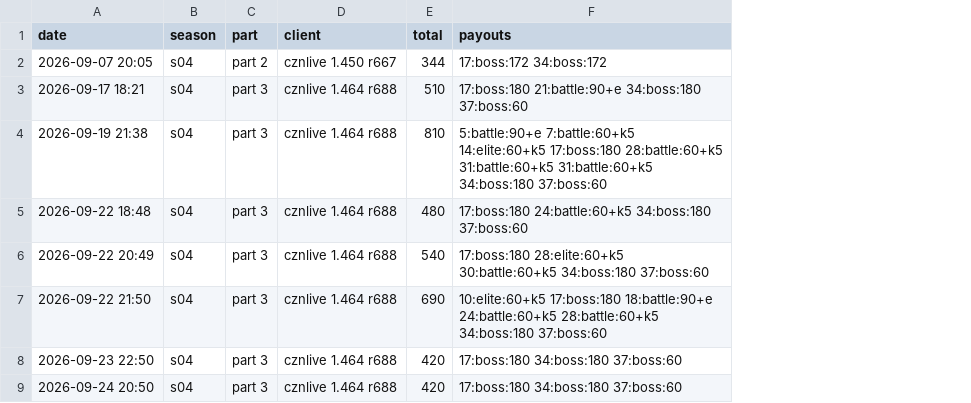
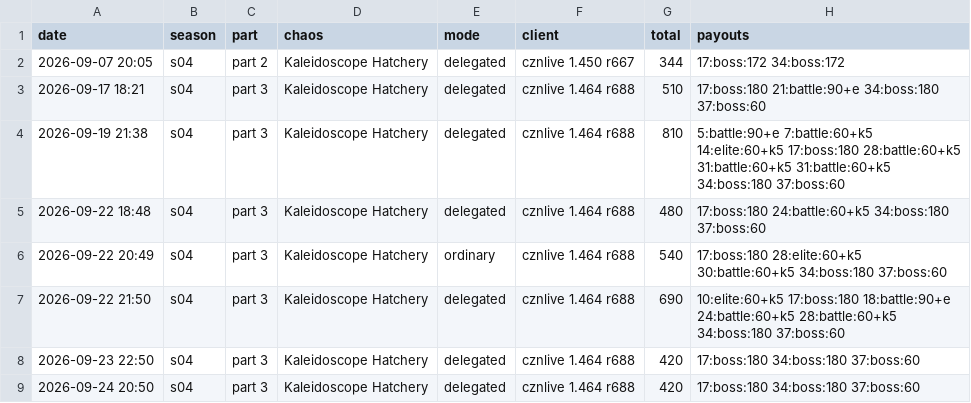
Before and after one commit to Ikkoru/Vribbels-CZN-Optimizer, a TSV file: docs/chaos_runs.tsv, drawn as a sheet; only a part is shown; the diff covers the shown part only; the diff names each change by its address in the sheet, - before the commit and + after, or states it on an @@ line.

```diff
--- a/docs/chaos_runs.tsv
+++ b/docs/chaos_runs.tsv
+column D (chaos), rows 2-9: all Kaleidoscope Hatchery
+column E (mode), rows 2-9: delegated | delegated | delegated | delegated | ordinary | delegated | delegated | delegated
```
Also changed, not shown: 2 added rows elsewhere in this file, 15 other files.
